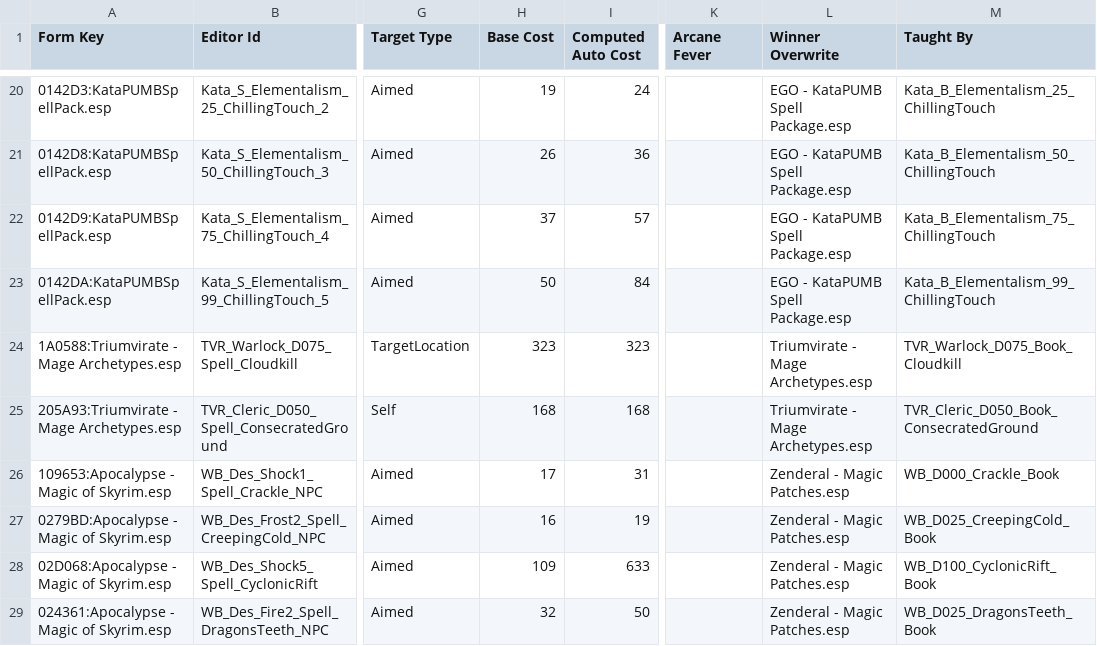
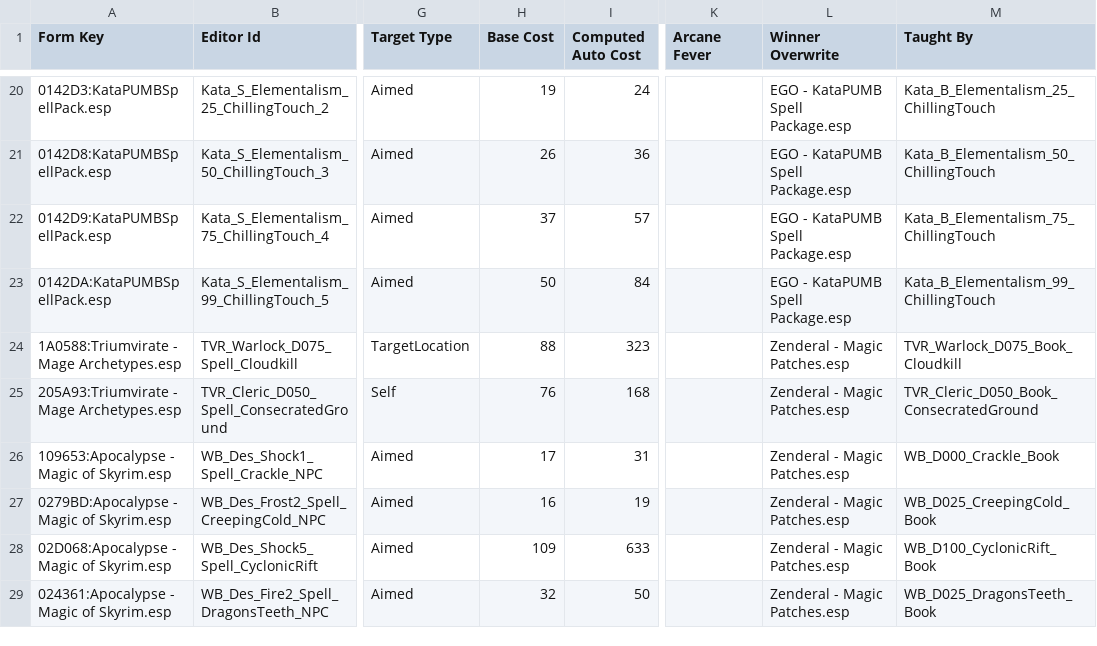
Before and after one commit to stefangouldson/zenderal-patches, a CSV file: arch-docs/magic/data/spells.csv, drawn as a sheet; only a part is shown, gaps mark what is left out; the diff covers the shown part only; the diff names each change by its address in the sheet, - before the commit and + after, or states it on an @@ line.

```diff
--- a/arch-docs/magic/data/spells.csv
+++ b/arch-docs/magic/data/spells.csv
-H24 (Base Cost): 323
+H24 (Base Cost): 88
-L24:L25 (Winner Overwrite): Triumvirate - Mage Archetypes.esp
+L24:L25 (Winner Overwrite): Zenderal - Magic Patches.esp
-H25 (Base Cost): 168
+H25 (Base Cost): 76
```
Also changed, not shown: 151 edited cells elsewhere in this file, 8 other files.
